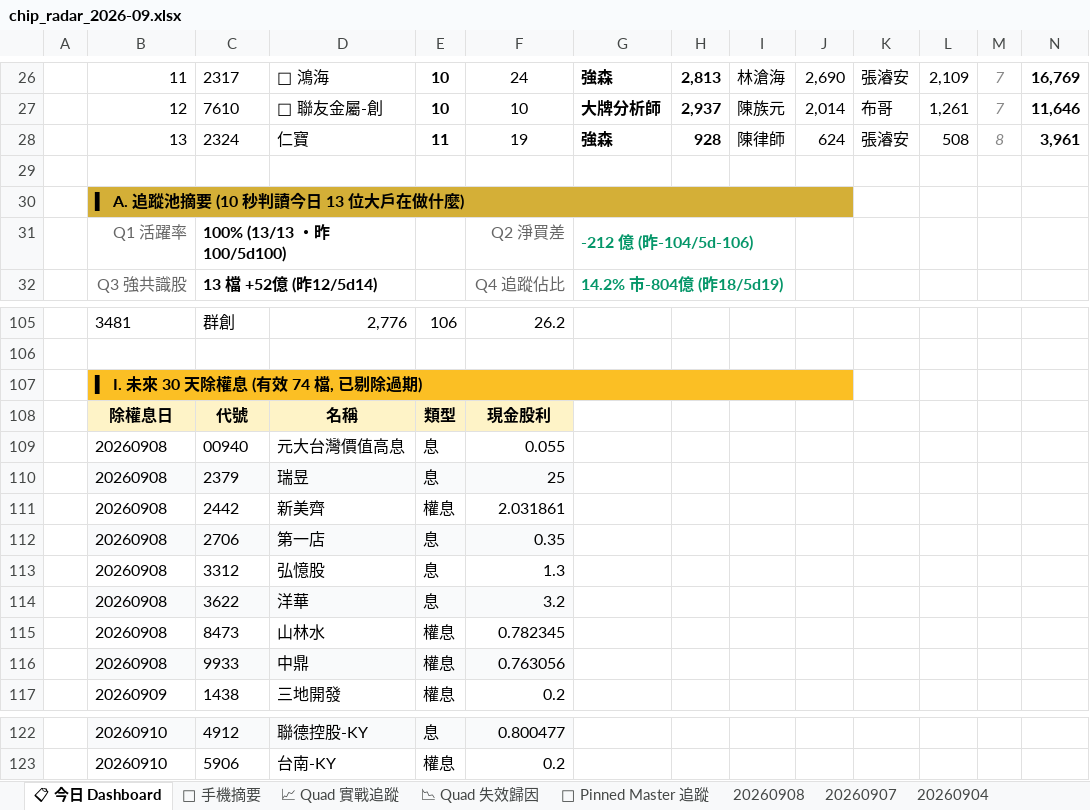
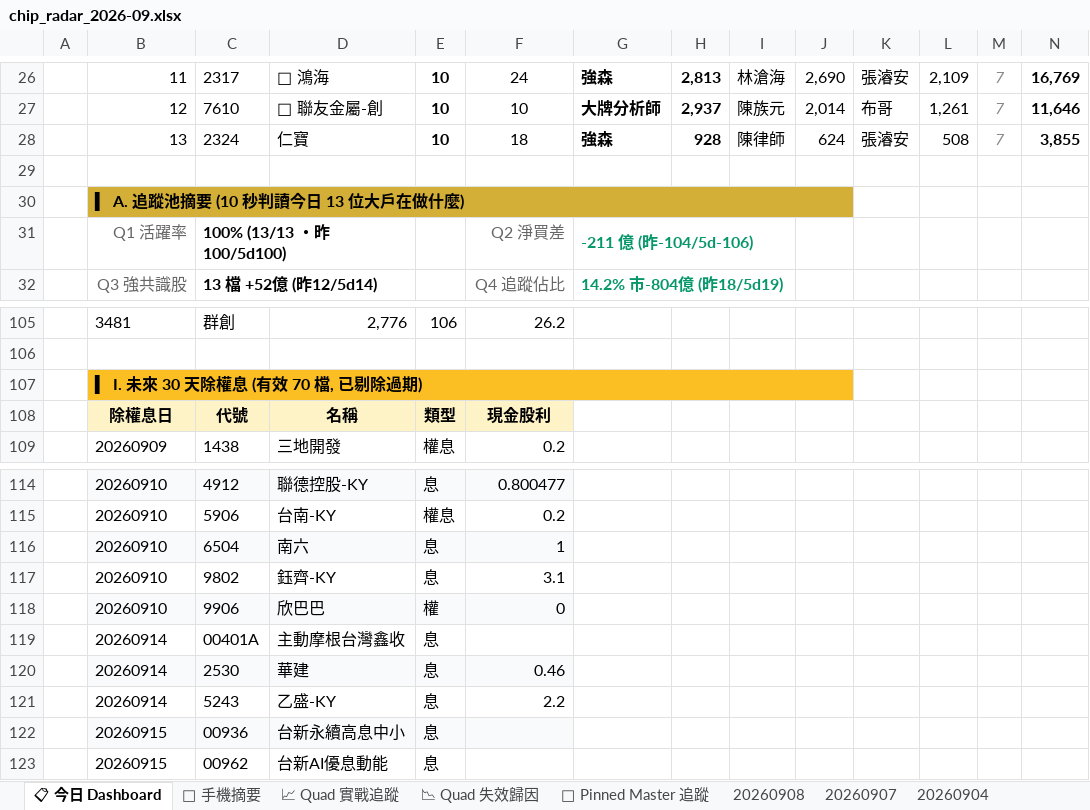
Before and after one commit to EdwardYY1224/CHIP_RADAR_TW, an Excel workbook: data/reports/chip_radar_2026-09.xlsx, sheet 📋 今日 Dashboard, drawn as a sheet; only a part is shown, gaps mark what is left out; values as stored, in another font and other column widths than the file's, no borders; conditional formats and table styles not drawn; removed rows and columns are numbered as before the commit, all else as after; the diff covers the shown part only; the diff names each change by its address in the sheet, - before the commit and + after, or states it on an @@ line.

```diff
--- a/data/reports/chip_radar_2026-09.xlsx (sheet 📋 今日 Dashboard)
+++ b/data/reports/chip_radar_2026-09.xlsx (sheet 📋 今日 Dashboard)
-E28: 11
+E28: 10
-F28: 19
+F28: 18
-M28: 8
+M28: 7
-N28: 3,961
+N28: 3,855
-G31: -212 億 (昨-104/5d-106)
+G31: -211 億 (昨-104/5d-106)
-B107: ▍ I. 未來 30 天除權息 (有效 74 檔, 已剔除過期)
+B107: ▍ I. 未來 30 天除權息 (有效 70 檔, 已剔除過期)
-row 109:  | 20260908 | 00940 | 元大台灣價值高息 | 息 | 0.055
-row 110:  | 20260908 | 2379 | 瑞昱 | 息 | 25
-row 111:  | 20260908 | 2442 | 新美齊 | 權息 | 2.031861
-row 112:  | 20260908 | 2706 | 第一店 | 息 | 0.35
-row 113:  | 20260908 | 3312 | 弘憶股 | 息 | 1.3
-row 114:  | 20260908 | 3622 | 洋華 | 息 | 3.2
-row 115:  | 20260908 | 8473 | 山林水 | 權息 | 0.782345
-row 116:  | 20260908 | 9933 | 中鼎 | 權息 | 0.763056
+row 116:  | 20260910 | 6504 | 南六 | 息 | 1
+row 117:  | 20260910 | 9802 | 鈺齊-KY | 息 | 3.1
+row 118:  | 20260910 | 9906 | 欣巴巴 | 權 | 0
+row 119:  | 20260914 | 00401A | 主動摩根台灣鑫收 | 息
+row 120:  | 20260914 | 2530 | 華建 | 息 | 0.46
+row 121:  | 20260914 | 5243 | 乙盛-KY | 息 | 2.2
+row 122:  | 20260915 | 00936 | 台新永續高息中小 | 息
+row 123:  | 20260915 | 00962 | 台新AI優息動能 | 息
```
Also changed, not shown: 8 edited cells elsewhere in this sheet, sheet 20260908, sheet 📱 手機摘要, sheet 📌 Pinned Master 追蹤, data/reports/latest.xlsx, 23 other files.
